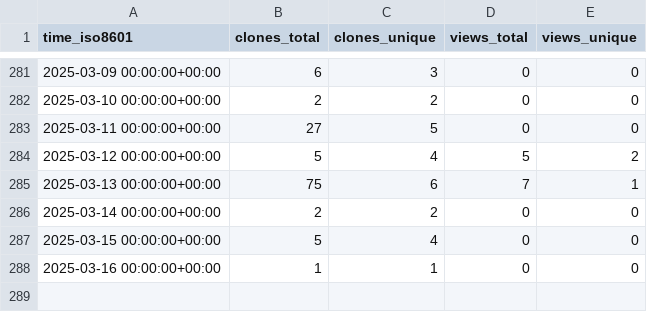
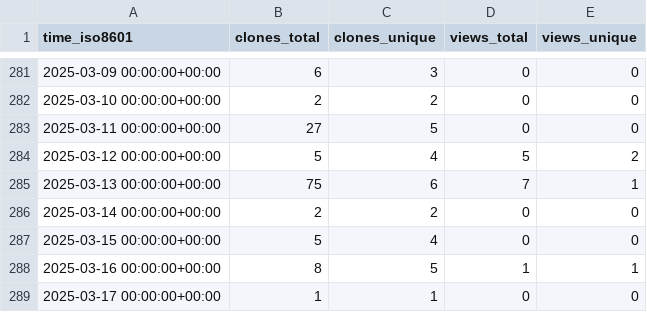
Before and after one commit to sarvsav/go-starter-template, a CSV file: sarvsav/go-starter-template/ghrs-data/views_clones_aggregate.csv, drawn as a sheet; only a part is shown, gaps mark what is left out.

```diff
--- a/sarvsav/go-starter-template/ghrs-data/views_clones_aggregate.csv
+++ b/sarvsav/go-starter-template/ghrs-data/views_clones_aggregate.csv
@@ -287,2 +287,3 @@ time_iso8601,clones_total,clones_unique,views_total,views_unique
 2025-03-15 00:00:00+00:00,5,4,0,0
-2025-03-16 00:00:00+00:00,1,1,0,0
+2025-03-16 00:00:00+00:00,8,5,1,1
+2025-03-17 00:00:00+00:00,1,1,0,0
```
Also changed, not shown: 1 other file.
